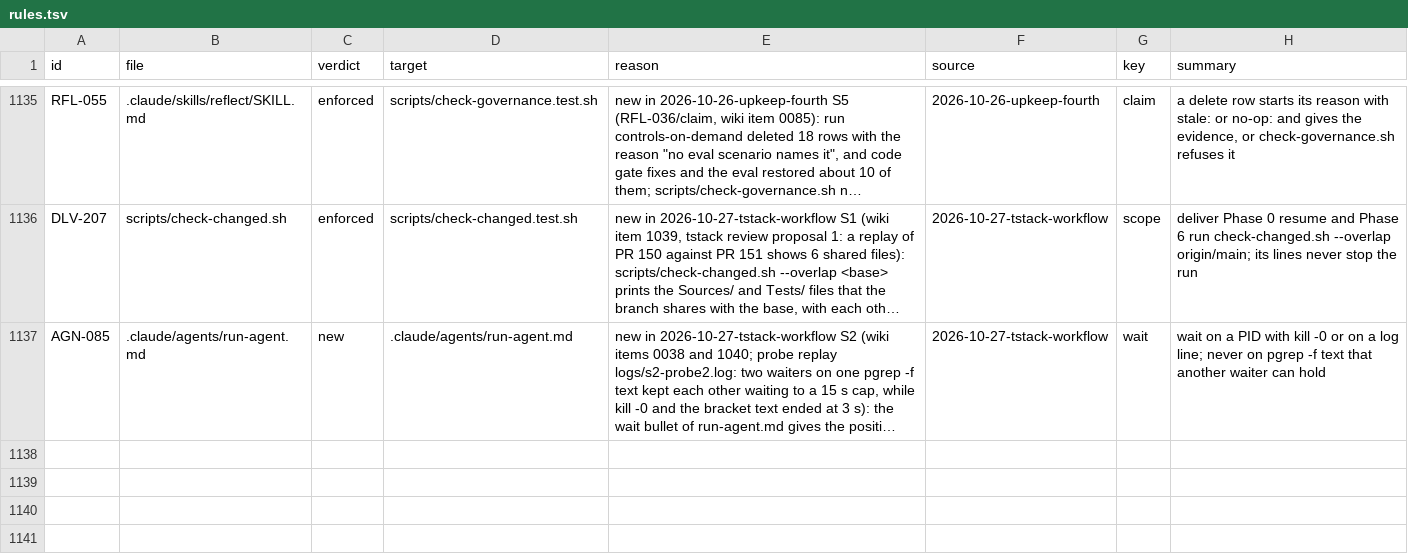
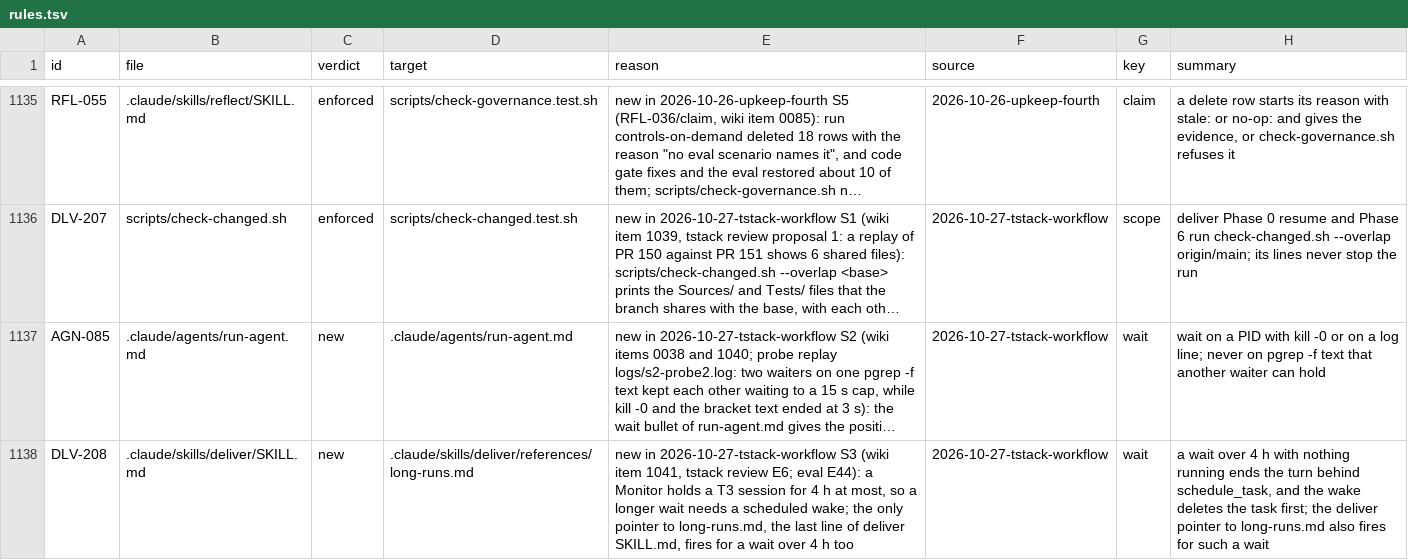
Before and after one commit to niltsiar/dirigible, a TSV file: docs/workflow/rules.tsv, drawn as a sheet; only a part is shown, gaps mark what is left out; long unchanged cells end in …; the diff names each change by its address in the sheet, - before the commit and + after, or states it on an @@ line.

Commit message:
docs(deliver): wake a wait over 4 h with a scheduled task
A Monitor holds a T3 session for 4 h at most, so a longer wait with
nothing running needs a wake that does not depend on the session.
long-runs.md says to end the turn behind a fixed_time schedule_task,
to write the task ID in the run.md handoff, and to delete the task at
the wake, because a fixed_time schedule repeats each day. The deliver
pointer to long-runs.md also fires for such a wait. Eval E44. Wiki
item 1041.

```diff
--- a/docs/workflow/rules.tsv
+++ b/docs/workflow/rules.tsv
+row 1138: DLV-208 | .claude/skills/deliver/SKILL.md | new | .claude/skills/deliver/references/long-runs.md | new in 2026-10-27-tstack-workflow S3 (wiki item 1041, tstack review E6; eval E44): a Monitor holds a T3 session for 4 h at most, so a longer wait needs a scheduled wake; the only pointer to long-runs.md, the last line of deliver SKILL.md, fires for a wait over 4 h too | 2026-10-27-tstack-workflow | wait | a wait over 4 h with nothing running ends the turn behind schedule_task, and the wake deletes the task first; the deliver pointer to long-runs.md also fires for such a wait
```
Also changed, not shown: 3 other files.
